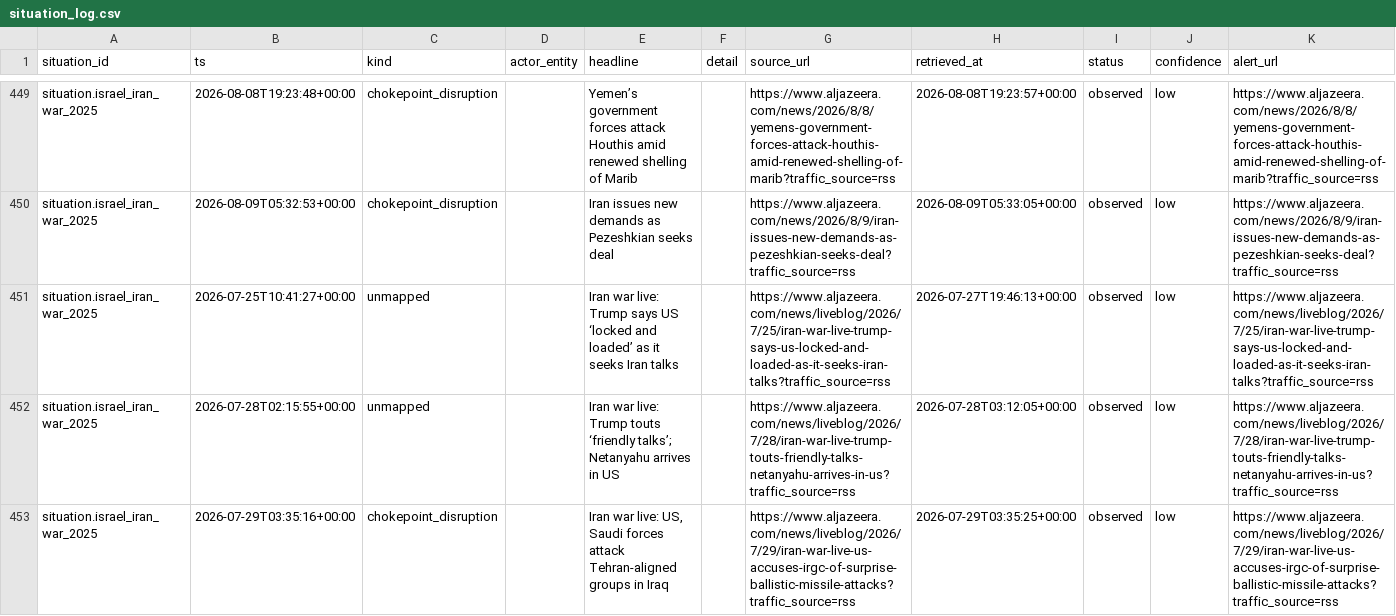
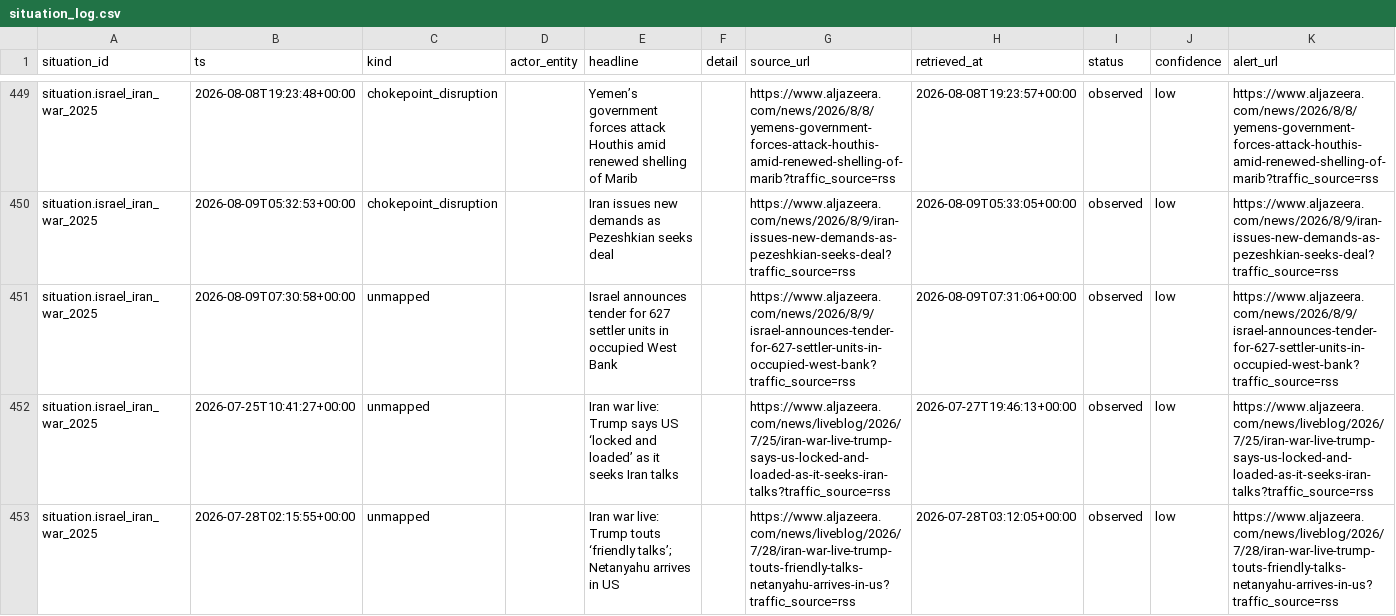
Before and after one commit to josephdelany/ripple-engine, a CSV file: data/state/situation_log.csv, drawn as a sheet; only a part is shown, gaps mark what is left out; the shorter side is filled out with more unchanged rows; rows hold the shown columns only; the diff covers the shown part only; the diff names each change by its address in the sheet, - before the commit and + after, or states it on an @@ line.

```diff
--- a/data/state/situation_log.csv
+++ b/data/state/situation_log.csv
+row 451: situation.israel_iran_war_2025 | 2026-08-09T07:30:58+00:00 | unmapped |  | Israel announces tender for 627 settler units in occupied West Bank |  | https://www.aljazeera.com/news/2026/8/9/israel-announces-tender-for-627-settler-units-in-occupied-west-bank?traffic_source=rss | 2026-08-09T07:31:06+00:00 | observed | low | https://www.aljazeera.com/news/2026/8/9/israel-announces-tender-for-627-settler-units-in-occupied-west-bank?traffic_source=rss
```
Also changed, not shown: 7 added rows elsewhere in this file, data/alert_queue.csv, 1 other file.
